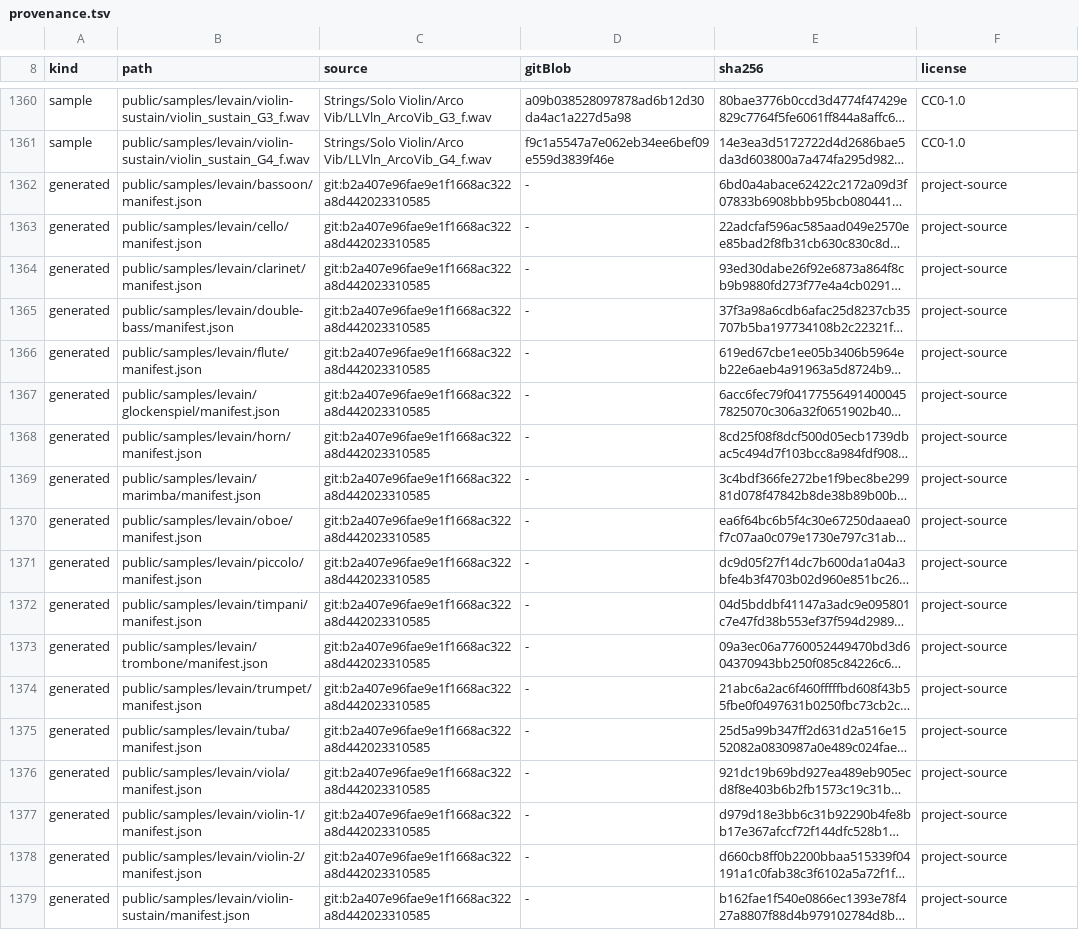
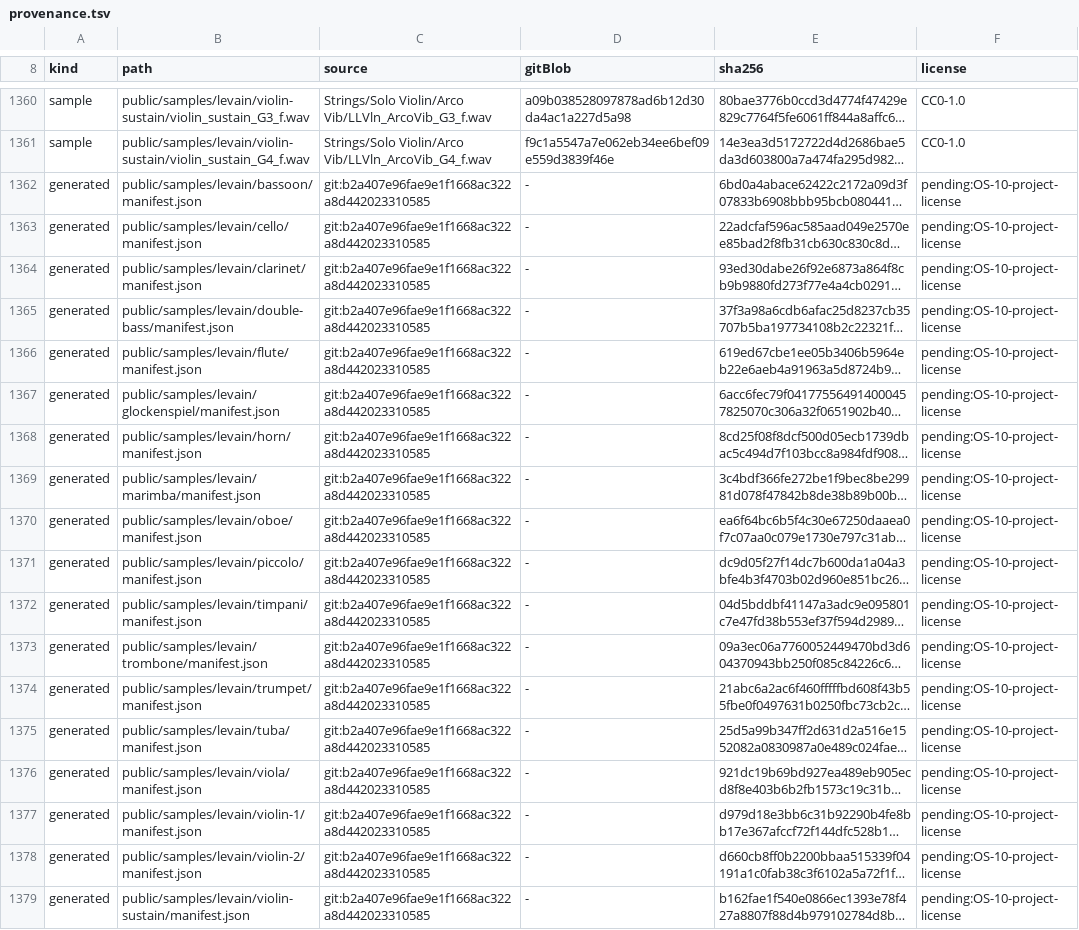
Before and after one commit to jcosta33/sourdaw, a TSV file: public/samples/levain/provenance.tsv, drawn as a sheet; only a part is shown, gaps mark what is left out; long unchanged cells end in …; the diff names each change by its address in the sheet, - before the commit and + after, or states it on an @@ line.

Commit message:
chore(release): pin Levain provenance
Require an offline Git-object proof for the upstream commit, tree, license, and every retained sample path. Keep project-generated files explicitly pending OS-10.

```diff
--- a/public/samples/levain/provenance.tsv
+++ b/public/samples/levain/provenance.tsv
-F1362:F1379 (license): project-source
+F1362:F1379 (license): pending:OS-10-project-license
```
Also changed, not shown: 10 other files.
